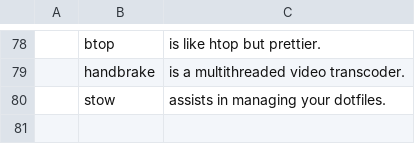
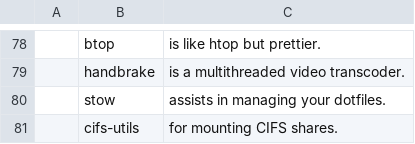
Before and after one commit to corbin-zip/CARBS, a CSV file: progs.csv, drawn as a sheet; only a part is shown, gaps mark what is left out; the diff names each change by its address in the sheet, - before the commit and + after, or states it on an @@ line.

Commit message:
add cifs-utils

```diff
--- a/progs.csv
+++ b/progs.csv
+row 81:  | cifs-utils | for mounting CIFS shares.
```
